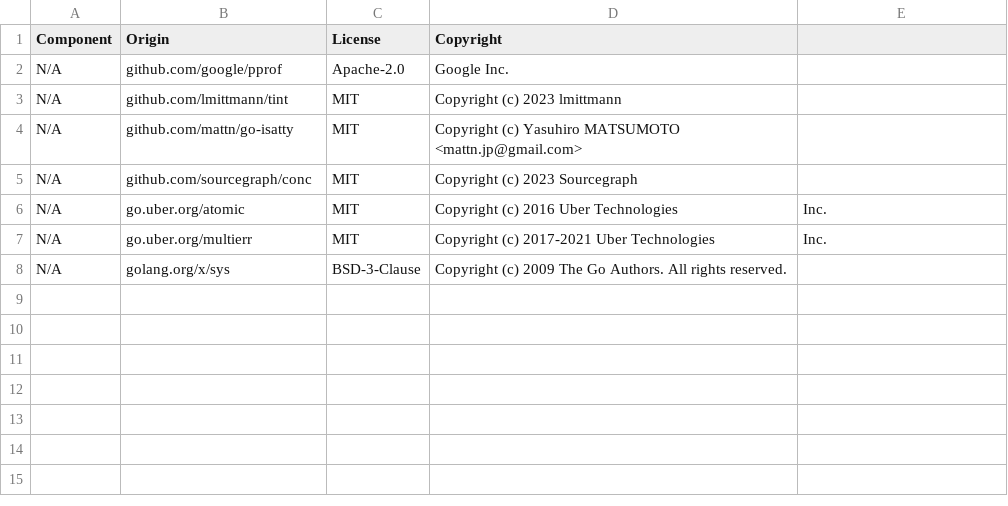
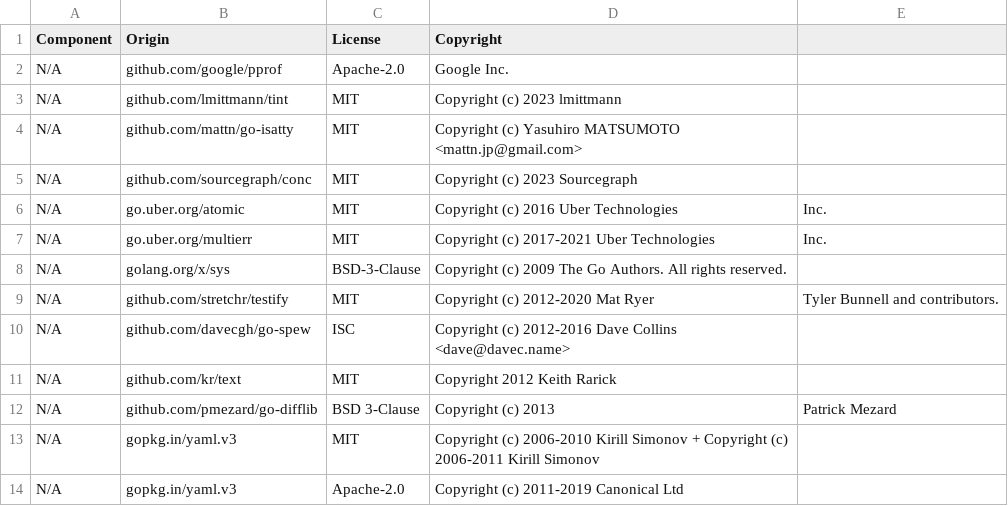
Before and after one commit to DataDog/datadog-pgo, a CSV file: LICENSE-3rdparty.csv, drawn as a sheet.

```diff
--- a/LICENSE-3rdparty.csv
+++ b/LICENSE-3rdparty.csv
@@ -8 +8,7 @@ N/A,go.uber.org/multierr,MIT,Copyright (c) 2017-2021 Uber Technologies, Inc.
 N/A,golang.org/x/sys,BSD-3-Clause,Copyright (c) 2009 The Go Authors. All rights reserved.
+N/A,github.com/stretchr/testify,MIT,Copyright (c) 2012-2020 Mat Ryer, Tyler Bunnell and contributors.
+N/A,github.com/davecgh/go-spew,ISC,Copyright (c) 2012-2016 Dave Collins <dave@davec.name>
+N/A,github.com/kr/text,MIT,Copyright 2012 Keith Rarick
+N/A,github.com/pmezard/go-difflib,BSD 3-Clause,Copyright (c) 2013, Patrick Mezard
+N/A,gopkg.in/yaml.v3,MIT,Copyright (c) 2006-2010 Kirill Simonov + Copyright (c) 2006-2011 Kirill Simonov
+N/A,gopkg.in/yaml.v3,Apache-2.0,Copyright (c) 2011-2019 Canonical Ltd
```
Also changed, not shown: 7 other files.
